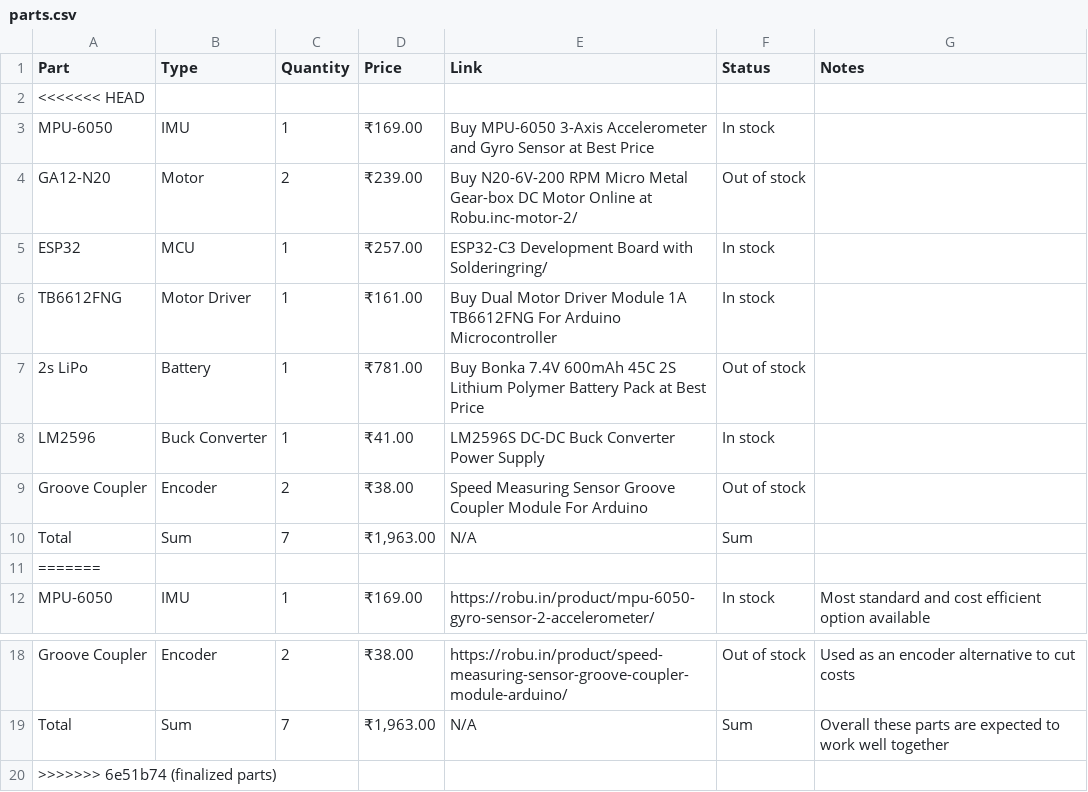
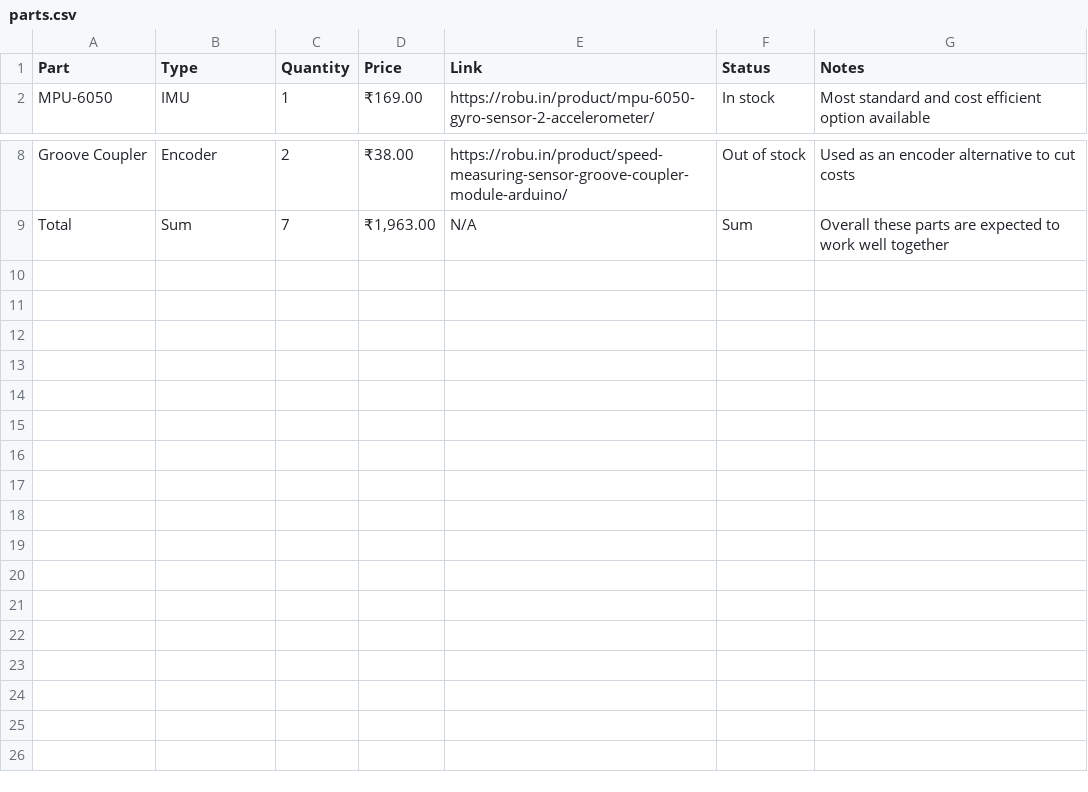
Before and after one commit to DE41H/self-balancing-robot, a CSV file: hardware/drive_calculations/parts.csv, drawn as a sheet; only a part is shown, gaps mark what is left out.

Commit message:
Merge parts.csv and update part details
Resolved merge conflict and updated part links and notes.

```diff
--- a/hardware/drive_calculations/parts.csv
+++ b/hardware/drive_calculations/parts.csv
@@ -1,12 +1,2 @@
 Part,Type,Quantity,Price,Link,Status,Notes
-<<<<<<< HEAD
-MPU-6050,IMU,1,₹169.00,Buy MPU-6050 3-Axis Accelerometer and Gyro Sensor at Best Price,In stock,
-GA12-N20,Motor,2,₹239.00,Buy N20-6V-200 RPM Micro Metal Gear-box DC Motor Online at Robu.inc-motor-2/,Out of stock,
-ESP32,MCU,1,₹257.00,ESP32-C3 Development Board with Solderingring/,In stock,
-TB6612FNG,Motor Driver,1,₹161.00,Buy Dual Motor Driver Module 1A TB6612FNG For Arduino Microcontroller,In stock,
-2s LiPo,Battery,1,₹781.00,Buy Bonka 7.4V 600mAh 45C 2S Lithium Polymer Battery Pack at Best Price,Out of stock,
-LM2596,Buck Converter,1,₹41.00,LM2596S DC-DC Buck Converter Power Supply,In stock,
-Groove Coupler,Encoder,2,₹38.00,Speed Measuring Sensor Groove Coupler Module For Arduino,Out of stock,
-Total,Sum,7,"₹1,963.00",N/A,Sum,
-=======
 MPU-6050,IMU,1,₹169.00,https://robu.in/product/mpu-6050-gyro-sensor-2-accelerometer/,In stock,Most standard and cost efficient option available
@@ -19,2 +9 @@ Groove Coupler,Encoder,2,₹38.00,https://robu.in/product/speed-measuring-sensor
 Total,Sum,7,"₹1,963.00",N/A,Sum,Overall these parts are expected to work well together
->>>>>>> 6e51b74 (finalized parts)
```
